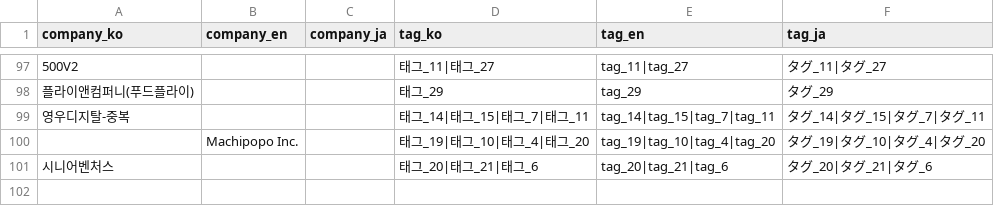
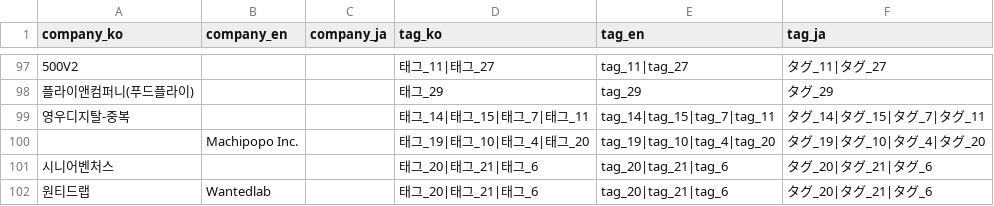
Before and after one commit to jamanvo/wanted_quest, a CSV file: scripts/company_tag_sample.csv, drawn as a sheet; only a part is shown, gaps mark what is left out; the diff names each change by its address in the sheet, - before the commit and + after, or states it on an @@ line.

Commit message:
make company get api

```diff
--- a/scripts/company_tag_sample.csv
+++ b/scripts/company_tag_sample.csv
+row 102: 원티드랩 | Wantedlab |  | 태그_20|태그_21|태그_6 | tag_20|tag_21|tag_6 | タグ_20|タグ_21|タグ_6
```
Also changed, not shown: 8 other files.
